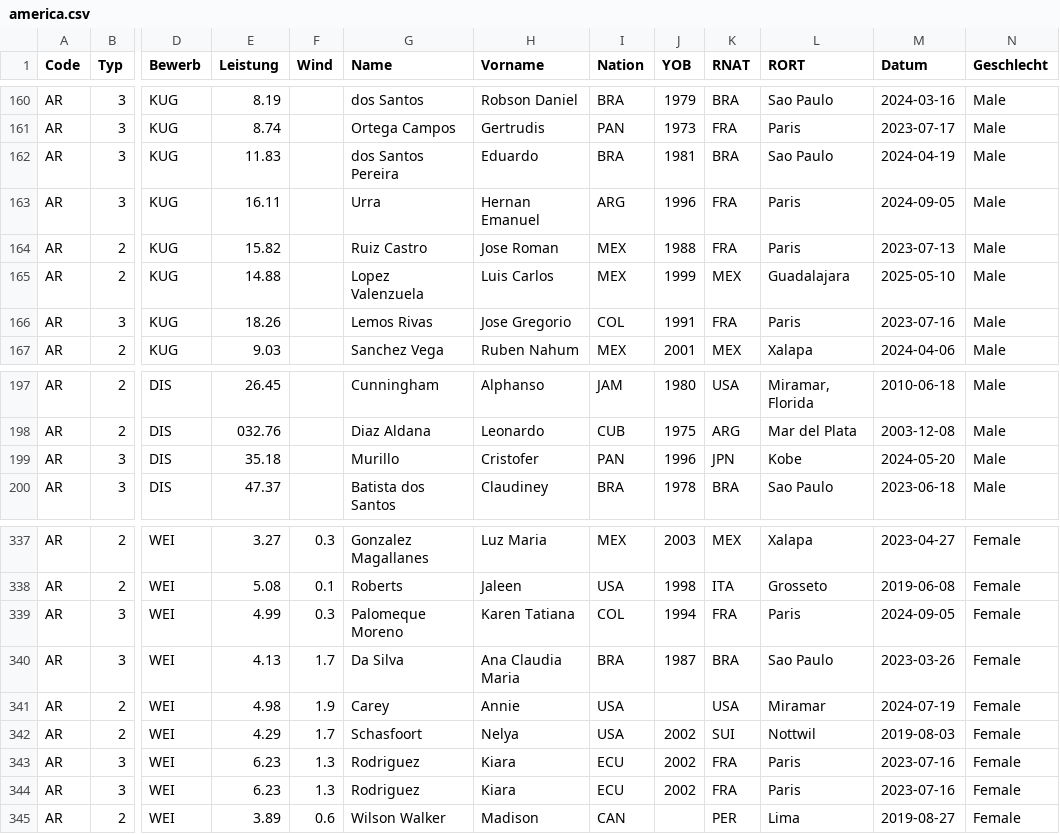
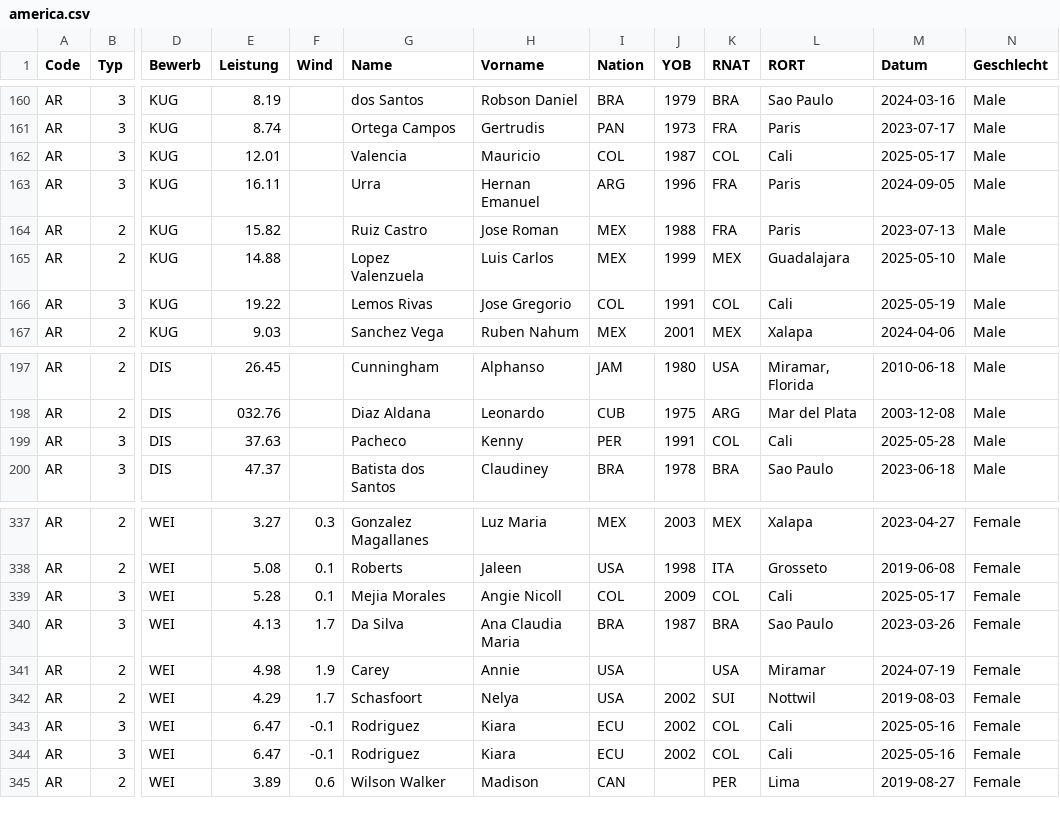
Before and after one commit to nimarion/para-records, a CSV file: records/america.csv, drawn as a sheet; only a part is shown, gaps mark what is left out; the diff covers the shown part only; the diff names each change by its address in the sheet, - before the commit and + after, or states it on an @@ line.

```diff
--- a/records/america.csv
+++ b/records/america.csv
-E162 (Leistung): 11.83
+E162 (Leistung): 12.01
-G162 (Name): dos Santos Pereira
+G162 (Name): Valencia
-H162 (Vorname): Eduardo
+H162 (Vorname): Mauricio
-I162 (Nation): BRA
+I162 (Nation): COL
-J162 (YOB): 1981
+J162 (YOB): 1987
-K162 (RNAT): BRA
+K162 (RNAT): COL
-L162 (RORT): Sao Paulo
+L162 (RORT): Cali
-M162 (Datum): 2024-04-19
+M162 (Datum): 2025-05-17
-E166 (Leistung): 18.26
+E166 (Leistung): 19.22
-K166 (RNAT): FRA
+K166 (RNAT): COL
-L166 (RORT): Paris
+L166 (RORT): Cali
-M166 (Datum): 2023-07-16
+M166 (Datum): 2025-05-19
-E199 (Leistung): 35.18
+E199 (Leistung): 37.63
-G199 (Name): Murillo
+G199 (Name): Pacheco
-H199 (Vorname): Cristofer
+H199 (Vorname): Kenny
-I199 (Nation): PAN
+I199 (Nation): PER
-J199 (YOB): 1996
+J199 (YOB): 1991
-K199 (RNAT): JPN
+K199 (RNAT): COL
-L199 (RORT): Kobe
+L199 (RORT): Cali
-M199 (Datum): 2024-05-20
+M199 (Datum): 2025-05-28
-E339 (Leistung): 4.99
+E339 (Leistung): 5.28
-F339 (Wind): 0.3
+F339 (Wind): 0.1
-G339 (Name): Palomeque Moreno
+G339 (Name): Mejia Morales
-H339 (Vorname): Karen Tatiana
+H339 (Vorname): Angie Nicoll
-J339 (YOB): 1994
+J339 (YOB): 2009
-K339 (RNAT): FRA
+K339 (RNAT): COL
-L339 (RORT): Paris
+L339 (RORT): Cali
-M339 (Datum): 2024-09-05
+M339 (Datum): 2025-05-17
-E343:E344 (Leistung): 6.23
+E343:E344 (Leistung): 6.47
-F343:F344 (Wind): 1.3
+F343:F344 (Wind): -0.1
-K343:K344 (RNAT): FRA
+K343:K344 (RNAT): COL
-L343:L344 (RORT): Paris
+L343:L344 (RORT): Cali
-M343:M344 (Datum): 2023-07-16
+M343:M344 (Datum): 2025-05-16
```
Also changed, not shown: 9 edited cells elsewhere in this file, records/asia.csv, records/europe.csv, 2 other files.
